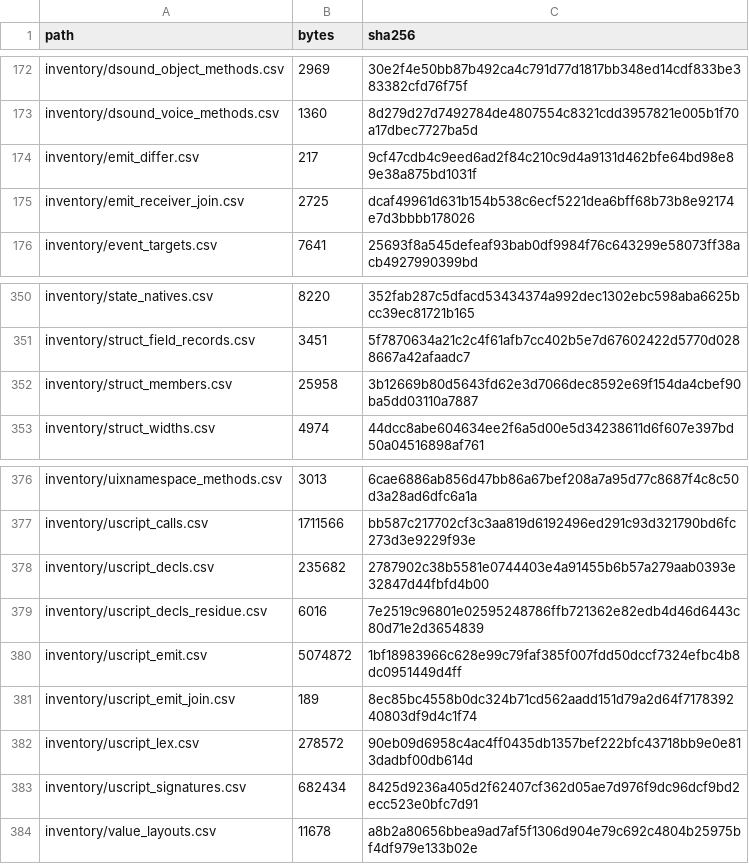
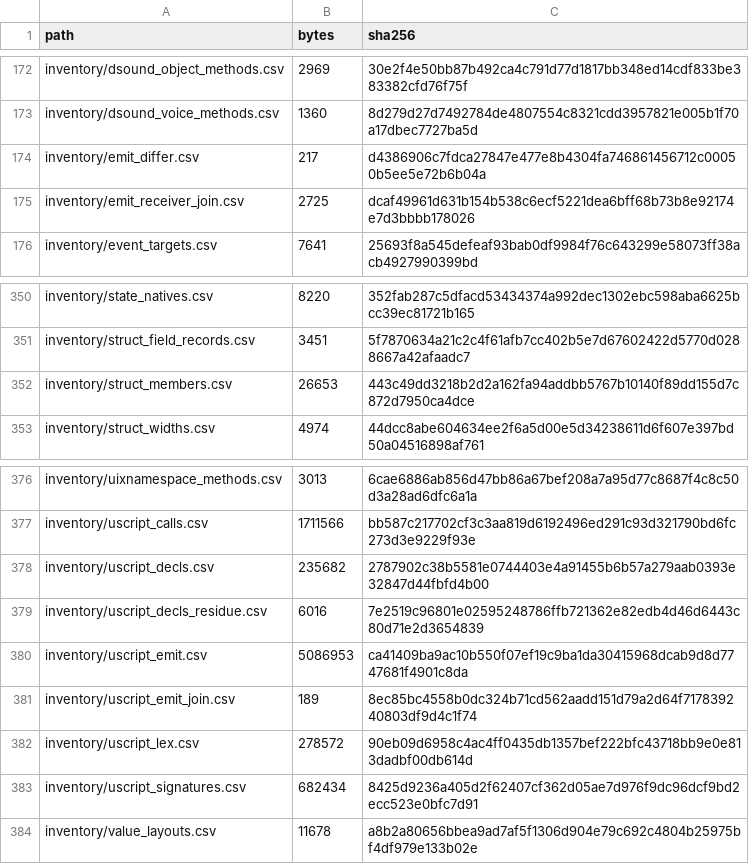
Before and after one commit to jkoehler11/stargate-alliance-decomp, a CSV file: inventory/artifact_hashes.csv, drawn as a sheet; only a part is shown, gaps mark what is left out.

Commit message:
front end: whole-corpus score, artifacts, page and PLAN for the member-rows bundle

```diff
--- a/inventory/artifact_hashes.csv
+++ b/inventory/artifact_hashes.csv
@@ -173,3 +173,3 @@ inventory/dsound_object_methods.csv,2969,30e2f4e50bb87b492ca4c791d77d1817bb348ed
 inventory/dsound_voice_methods.csv,1360,8d279d27d7492784de4807554c8321cdd3957821e005b1f70a17dbec7727ba5d
-inventory/emit_differ.csv,217,9cf47cdb4c9eed6ad2f84c210c9d4a9131d462bfe64bd98e89e38a875bd1031f
+inventory/emit_differ.csv,217,d4386906c7fdca27847e477e8b4304fa746861456712c00050b5ee5e72b6b04a
 inventory/emit_receiver_join.csv,2725,dcaf49961d631b154b538c6ecf5221dea6bff68b73b8e92174e7d3bbbb178026
@@ -351,3 +351,3 @@ inventory/state_natives.csv,8220,352fab287c5dfacd53434374a992dec1302ebc598aba662
 inventory/struct_field_records.csv,3451,5f7870634a21c2c4f61afb7cc402b5e7d67602422d5770d0288667a42afaadc7
-inventory/struct_members.csv,25958,3b12669b80d5643fd62e3d7066dec8592e69f154da4cbef90ba5dd03110a7887
+inventory/struct_members.csv,26653,443c49dd3218b2d2a162fa94addbb5767b10140f89dd155d7c872d7950ca4dce
 inventory/struct_widths.csv,4974,44dcc8abe604634ee2f6a5d00e5d34238611d6f607e397bd50a04516898af761
@@ -379,3 +379,3 @@ inventory/uscript_decls.csv,235682,2787902c38b5581e0744403e4a91455b6b57a279aab03
 inventory/uscript_decls_residue.csv,6016,7e2519c96801e02595248786ffb721362e82edb4d46d6443c80d71e2d3654839
-inventory/uscript_emit.csv,5074872,1bf18983966c628e99c79faf385f007fdd50dccf7324efbc4b8dc0951449d4ff
+inventory/uscript_emit.csv,5086953,ca41409ba9ac10b550f07ef19c9ba1da30415968dcab9d8d7747681f4901c8da
 inventory/uscript_emit_join.csv,189,8ec85bc4558b0dc324b71cd562aadd151d79a2d64f717839240803df9d4c1f74
```
Also changed, not shown: inventory/emit_differ.csv, 5 other files.
